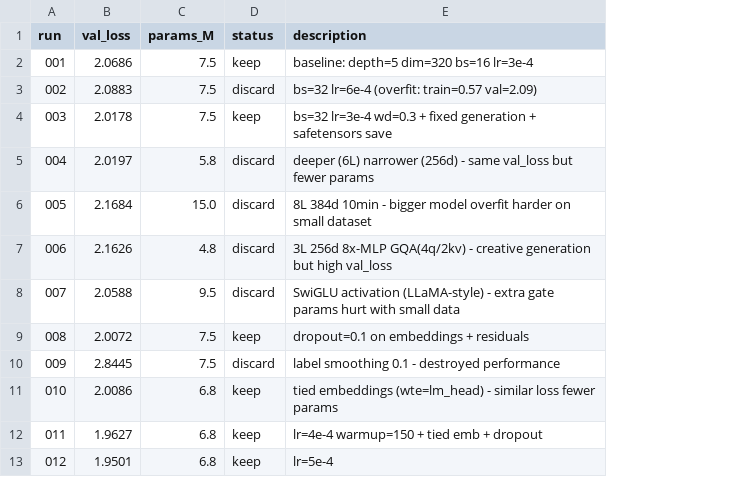
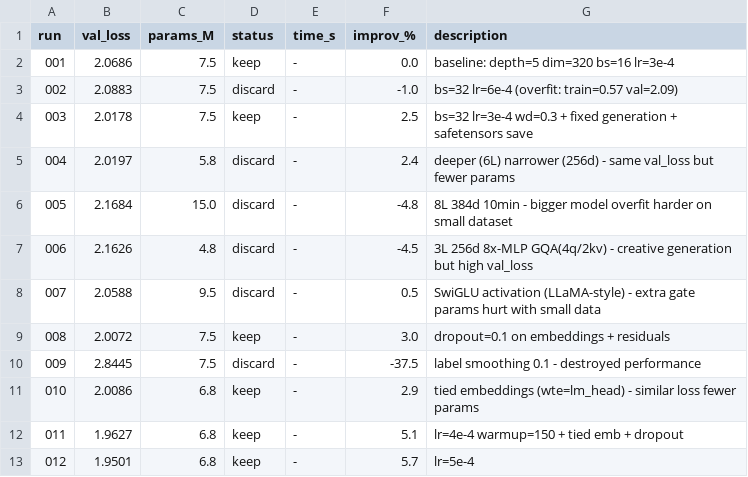
Before and after one commit to nipunbatra/autoresearch, a TSV file: results.tsv, drawn as a sheet; only a part is shown; the diff names each change by its address in the sheet, - before the commit and + after, or states it on an @@ line.

```diff
--- a/results.tsv
+++ b/results.tsv
+column E (time_s), rows 2-13: all -
+column F (improv_%), rows 2-13: 0.0 | -1.0 | 2.5 | 2.4 | -4.8 | -4.5 | 0.5 | 3.0 | -37.5 | 2.9 | 5.1 | 5.7
```
Also changed, not shown: 3 other files.
